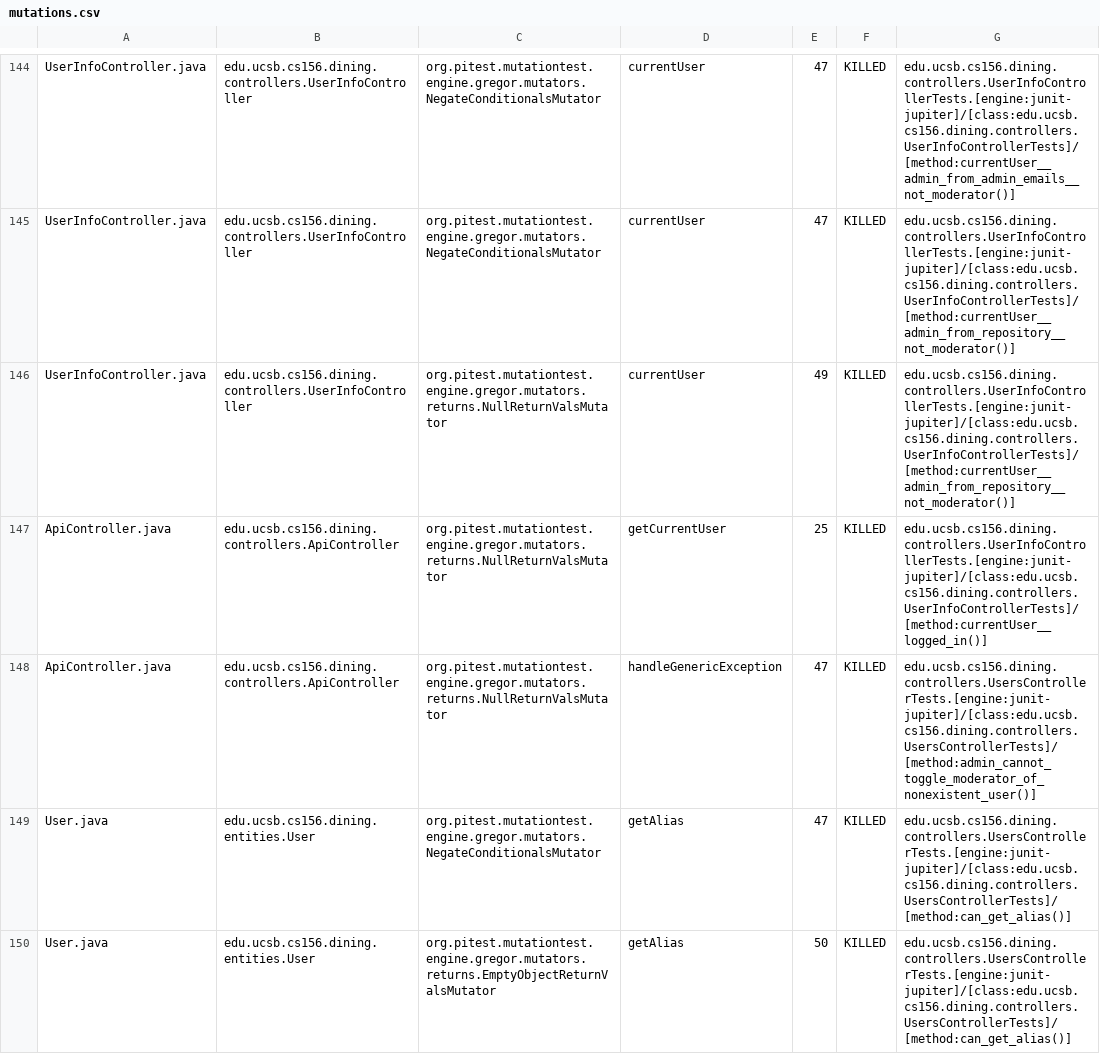
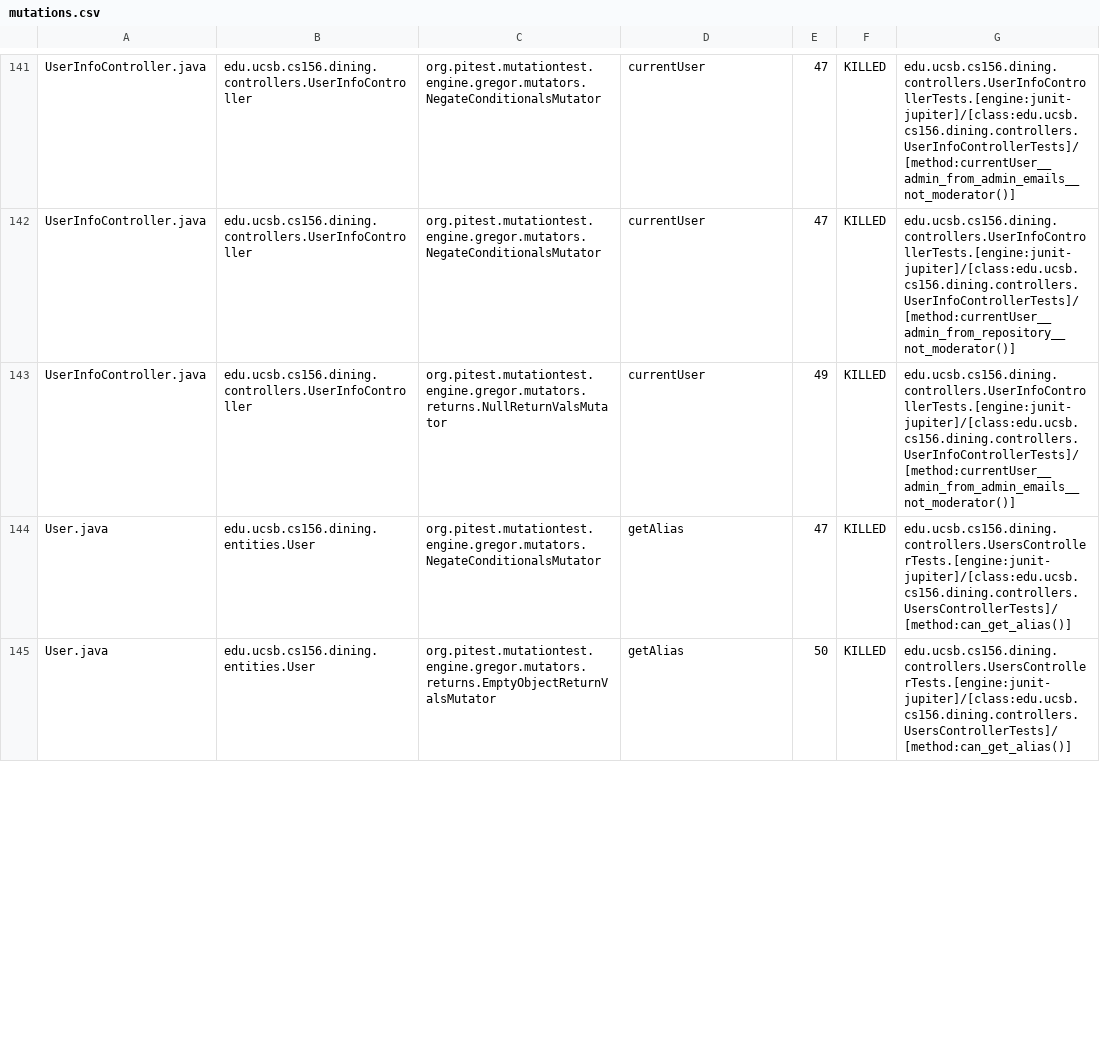
Before and after one commit to ucsb-cs156-s26/proj-dining-s26-08, a CSV file: prs/38/pitest/mutations.csv, drawn as a sheet; only a part is shown, gaps mark what is left out; the diff covers the shown part only.

Commit message:
Deploying to gh-pages from @ ucsb-cs156-s26/proj-dining-s26-08@1880bf7182f5b5e820404cc67d68032f957efa90 🚀

```diff
--- a/prs/38/pitest/mutations.csv
+++ b/prs/38/pitest/mutations.csv
@@ -145,5 +142,3 @@ UserInfoController.java,edu.ucsb.cs156.dining.controllers.UserInfoController,org
 UserInfoController.java,edu.ucsb.cs156.dining.controllers.UserInfoController,org.pitest.mutationtest.engine.gregor.mutators.NegateConditionalsMutator,currentUser,47,KILLED,edu.ucsb.cs156.dining.controllers.UserInfoControllerTests.[engine:junit-jupiter]/[class:edu.ucsb.cs156.dining.controllers.UserInfoControllerTests]/[method:currentUser__admin_from_repository__not_moderator()]
-UserInfoController.java,edu.ucsb.cs156.dining.controllers.UserInfoController,org.pitest.mutationtest.engine.gregor.mutators.returns.NullReturnValsMutator,currentUser,49,KILLED,edu.ucsb.cs156.dining.controllers.UserInfoControllerTests.[engine:junit-jupiter]/[class:edu.ucsb.cs156.dining.controllers.UserInfoControllerTests]/[method:currentUser__admin_from_repository__not_moderator()]
-ApiController.java,edu.ucsb.cs156.dining.controllers.ApiController,org.pitest.mutationtest.engine.gregor.mutators.returns.NullReturnValsMutator,getCurrentUser,25,KILLED,edu.ucsb.cs156.dining.controllers.UserInfoControllerTests.[engine:junit-jupiter]/[class:edu.ucsb.cs156.dining.controllers.UserInfoControllerTests]/[method:currentUser__logged_in()]
-ApiController.java,edu.ucsb.cs156.dining.controllers.ApiController,org.pitest.mutationtest.engine.gregor.mutators.returns.NullReturnValsMutator,handleGenericException,47,KILLED,edu.ucsb.cs156.dining.controllers.UsersControllerTests.[engine:junit-jupiter]/[class:edu.ucsb.cs156.dining.controllers.UsersControllerTests]/[method:admin_cannot_toggle_moderator_of_nonexistent_user()]
+UserInfoController.java,edu.ucsb.cs156.dining.controllers.UserInfoController,org.pitest.mutationtest.engine.gregor.mutators.returns.NullReturnValsMutator,currentUser,49,KILLED,edu.ucsb.cs156.dining.controllers.UserInfoControllerTests.[engine:junit-jupiter]/[class:edu.ucsb.cs156.dining.controllers.UserInfoControllerTests]/[method:currentUser__admin_from_admin_emails__not_moderator()]
 User.java,edu.ucsb.cs156.dining.entities.User,org.pitest.mutationtest.engine.gregor.mutators.NegateConditionalsMutator,getAlias,47,KILLED,edu.ucsb.cs156.dining.controllers.UsersControllerTests.[engine:junit-jupiter]/[class:edu.ucsb.cs156.dining.controllers.UsersControllerTests]/[method:can_get_alias()]
```
Also changed, not shown: 4 added rows, 2 removed rows, 39 moved rows and 21 edited cells elsewhere in this file, 20 other files.
